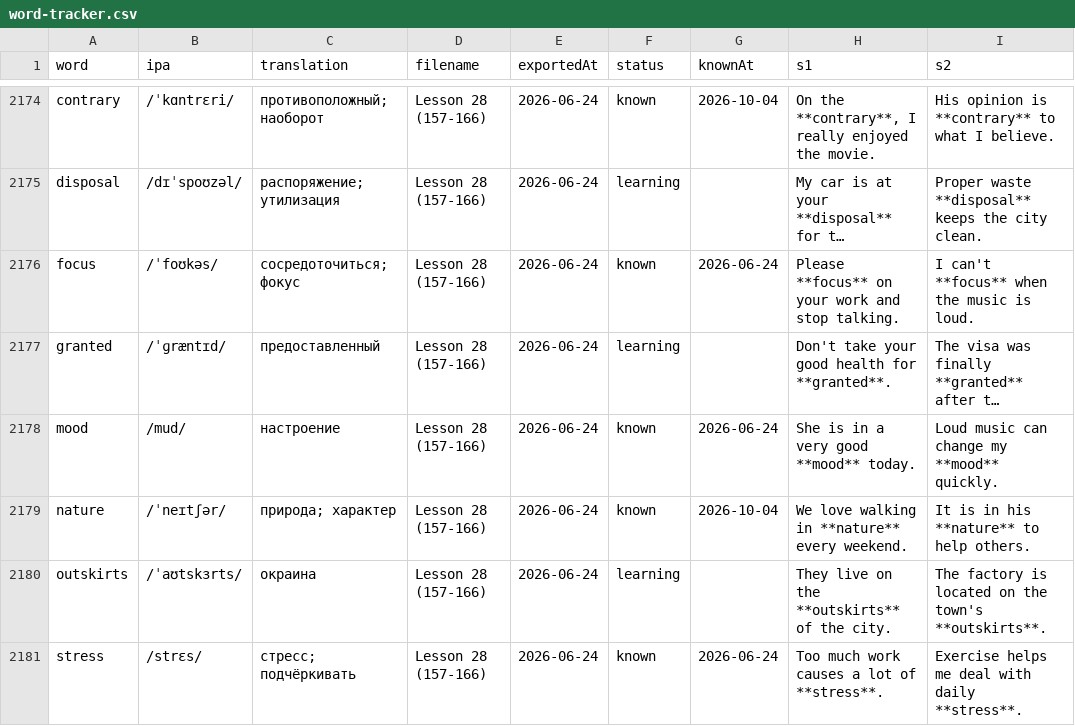
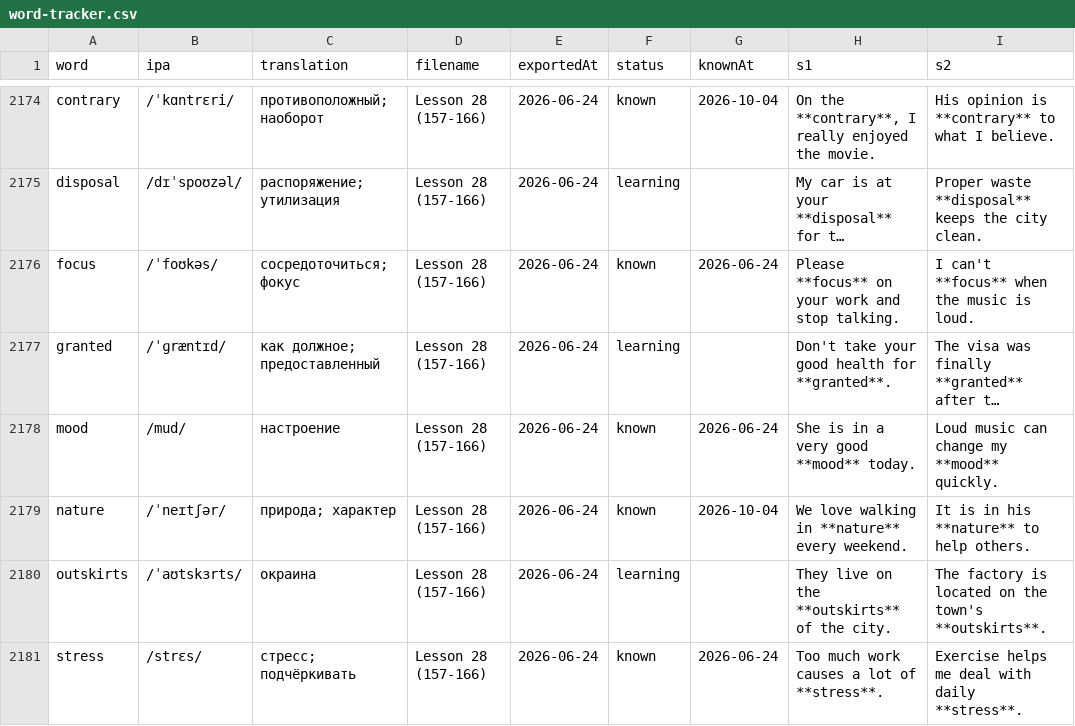
Before and after one commit to suleimanovs/english-galaxy, a CSV file: english words/anki/word-tracker.csv, drawn as a sheet; only a part is shown, gaps mark what is left out; long unchanged cells end in …; the diff covers the shown part only; the diff names each change by its address in the sheet, - before the commit and + after, or states it on an @@ line.

```diff
--- a/english words/anki/word-tracker.csv
+++ b/english words/anki/word-tracker.csv
-C2177 (translation): предоставленный
+C2177 (translation): как должное; предоставленный
```
Also changed, not shown: 81 edited cells elsewhere in this file, 29 other files.
